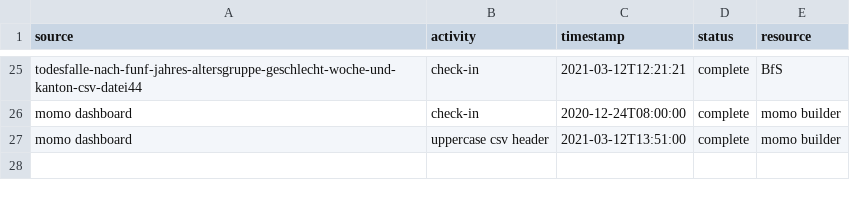
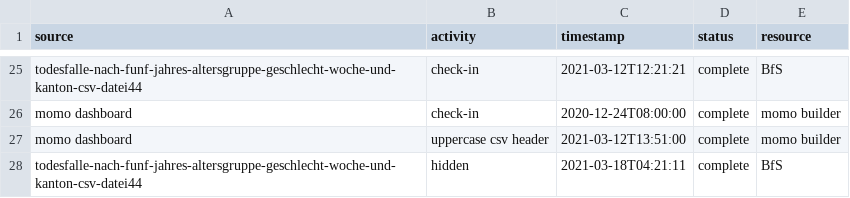
Before and after one commit to norman-ds/momo, a CSV file: download/events/eventlog.csv, drawn as a sheet; only a part is shown, gaps mark what is left out; the diff names each change by its address in the sheet, - before the commit and + after, or states it on an @@ line.

```diff
--- a/download/events/eventlog.csv
+++ b/download/events/eventlog.csv
+row 28: todesfalle-nach-funf-jahres-altersgruppe-geschlecht-woche-und-kanton-csv-datei44 | hidden | 2021-03-18T04:21:11 | complete | BfS
```
Also changed, not shown: 1 other file.
